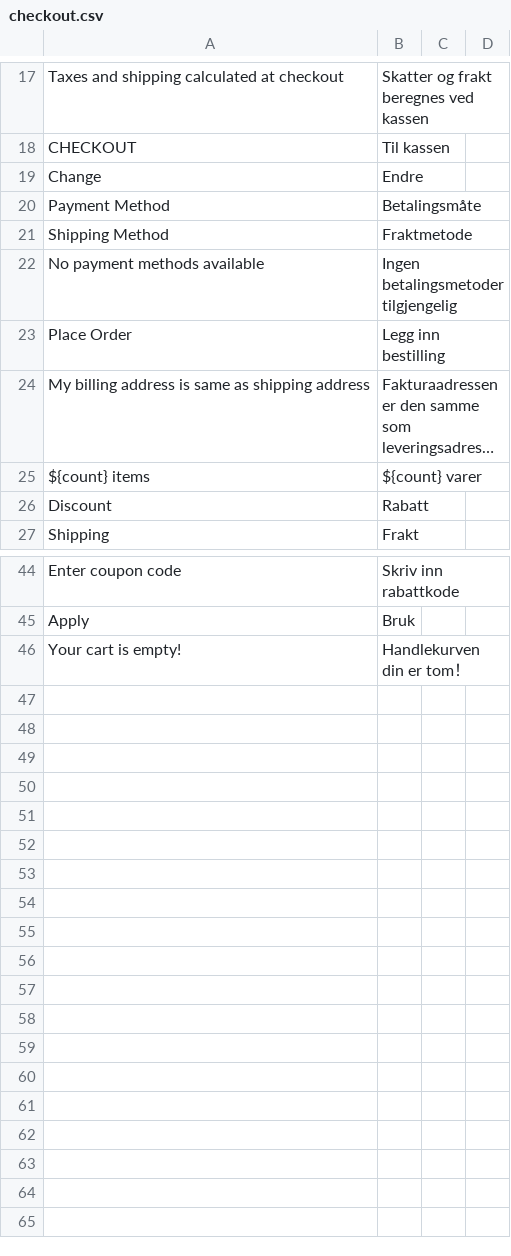
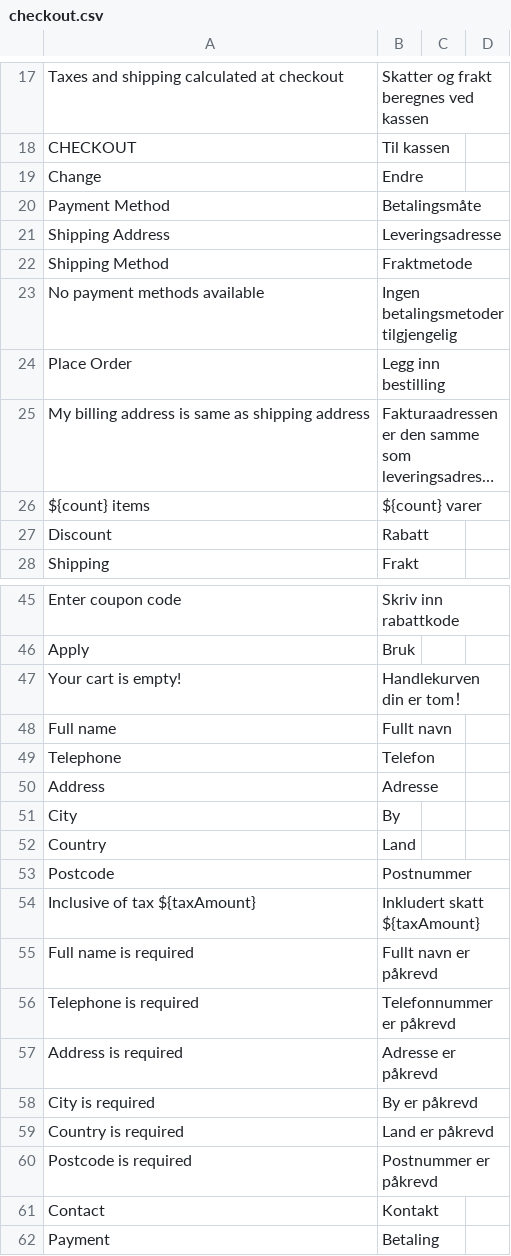
Before and after one commit to Luca324/BuildMeister, a CSV file: translations/nb/checkout.csv, drawn as a sheet; only a part is shown, gaps mark what is left out; long unchanged cells end in …; the diff names each change by its address in the sheet, - before the commit and + after, or states it on an @@ line.

Commit message:
more translations

```diff
--- a/translations/nb/checkout.csv
+++ b/translations/nb/checkout.csv
+row 21: Shipping Address | Leveringsadresse
+row 48: Full name | Fullt navn
+row 49: Telephone | Telefon
+row 50: Address | Adresse
+row 51: City | By
+row 52: Country | Land
+row 53: Postcode | Postnummer
+row 54: Inclusive of tax ${taxAmount} | Inkludert skatt ${taxAmount}
+row 55: Full name is required | Fullt navn er påkrevd
+row 56: Telephone is required | Telefonnummer er påkrevd
+row 57: Address is required | Adresse er påkrevd
+row 58: City is required | By er påkrevd
+row 59: Country is required | Land er påkrevd
+row 60: Postcode is required | Postnummer er påkrevd
+row 61: Contact | Kontakt
+row 62: Payment | Betaling
```
Also changed, not shown: translations/nb/account.csv, translations/nb/catalog.csv, 6 other files.
